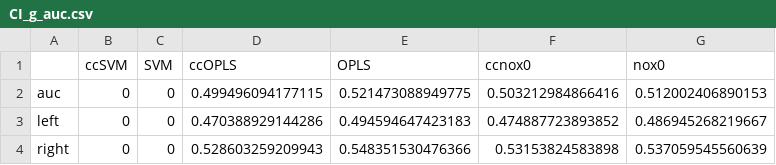
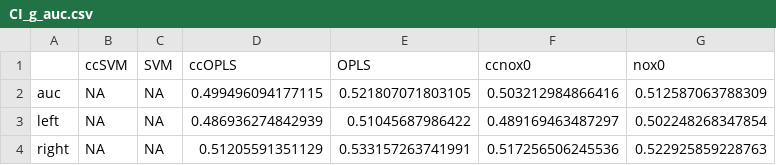
Before and after one commit to DavidEMoore/ccKOPLS, a CSV file: auc_files/CI_g_auc.csv, drawn as a sheet.

```diff
--- a/auc_files/CI_g_auc.csv
+++ b/auc_files/CI_g_auc.csv
@@ -1,4 +1,4 @@
 "","ccSVM","SVM","ccOPLS","OPLS","ccnox0","nox0"
-"auc",0,0,0.499496094177115,0.521473088949775,0.503212984866416,0.512002406890153
-"left",0,0,0.470388929144286,0.494594647423183,0.474887723893852,0.486945268219667
-"right",0,0,0.528603259209943,0.548351530476366,0.53153824583898,0.537059545560639
+"auc",NA,NA,0.499496094177115,0.521807071803105,0.503212984866416,0.512587063788309
+"left",NA,NA,0.486936274842939,0.51045687986422,0.489169463487297,0.502248268347854
+"right",NA,NA,0.51205591351129,0.533157263741991,0.517256506245536,0.522925859228763
```
Also changed, not shown: auc_files/CI_a_auc.csv, auc_files/CI_e_auc.csv, 2 other files.
